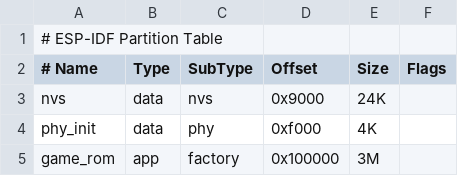
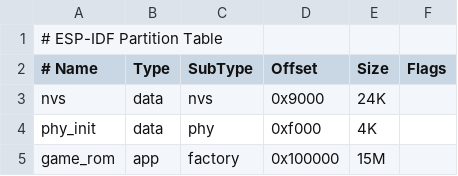
Before and after one commit to MatheusAlvesA/cleytin_hello_world, a CSV file: partitions.csv, drawn as a sheet.

```diff
--- a/partitions.csv
+++ b/partitions.csv
@@ -4,2 +4,2 @@ nvs           , data  , nvs      , 0x9000    , 24K      ,
 phy_init      , data  , phy      , 0xf000    , 4K       ,
-game_rom      , app   , factory  , 0x100000  , 3M       ,
+game_rom      , app   , factory  , 0x100000  , 15M       ,
```
Also changed, not shown: 1 other file.
